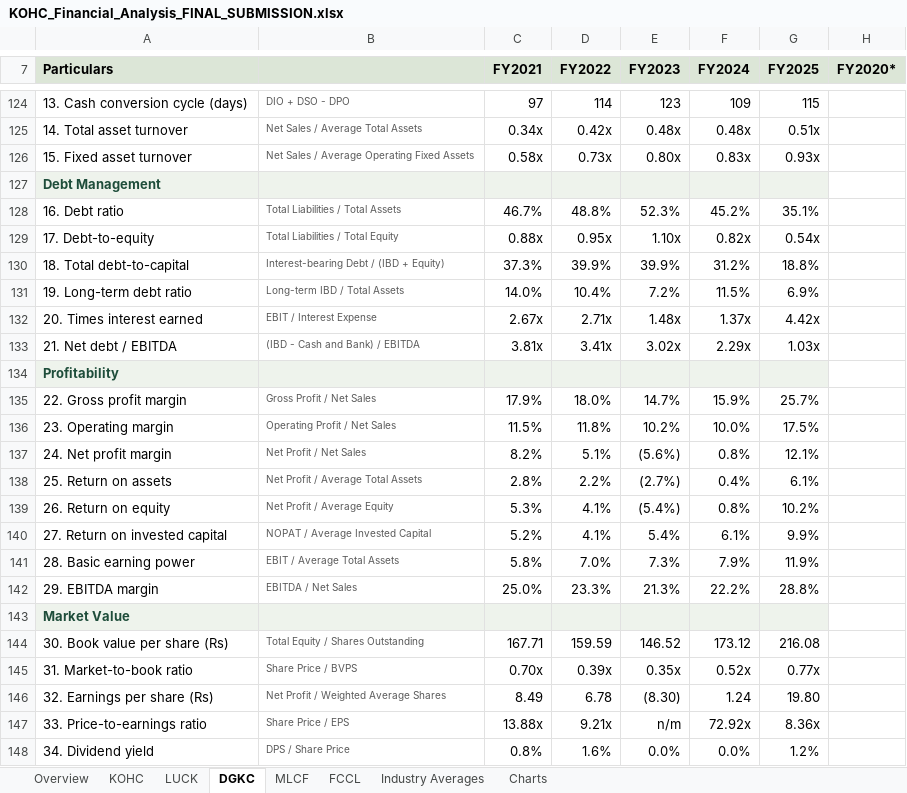
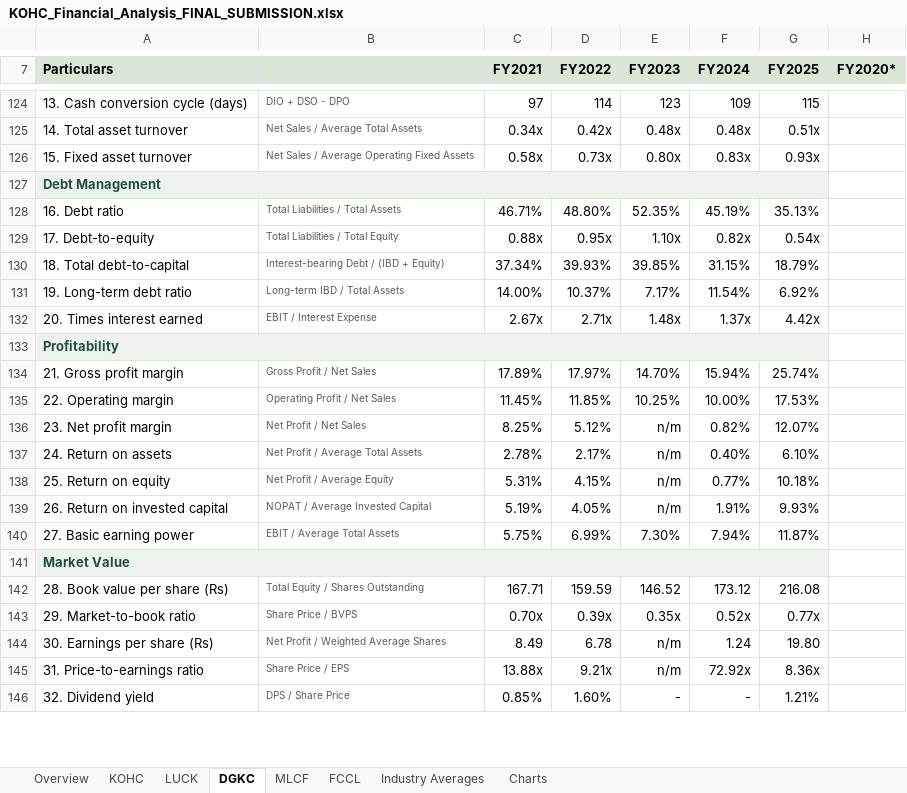
Before and after one commit to Raahin414/KOHC-Financial-Analysis, an Excel workbook: workbooks/KOHC_Financial_Analysis_FINAL_SUBMISSION.xlsx, sheet DGKC, drawn as a sheet; only a part is shown, gaps mark what is left out; values as stored, in another font and other column widths than the file's, no borders; removed rows and columns are numbered as before the commit, all else as after; the diff covers the shown part only; the diff names each change by its address in the sheet, - before the commit and + after, or states it on an @@ line.

```diff
--- a/workbooks/KOHC_Financial_Analysis_FINAL_SUBMISSION.xlsx (sheet DGKC)
+++ b/workbooks/KOHC_Financial_Analysis_FINAL_SUBMISSION.xlsx (sheet DGKC)
+A127:G127 merged
-row 128: 16. Debt ratio | Total Liabilities / Total Assets | 46.7% | 48.8% | 52.3% | 45.2% | 35.1%
+row 128: 16. Debt ratio | Total Liabilities / Total Assets | 46.71% | 48.80% | 52.35% | 45.19% | 35.13%
-row 130: 18. Total debt-to-capital | Interest-bearing Debt / (IBD + Equity) | 37.3% | 39.9% | 39.9% | 31.2% | 18.8%
-row 131: 19. Long-term debt ratio | Long-term IBD / Total Assets | 14.0% | 10.4% | 7.2% | 11.5% | 6.9%
+row 130: 18. Total debt-to-capital | Interest-bearing Debt / (IBD + Equity) | 37.34% | 39.93% | 39.85% | 31.15% | 18.79%
+row 131: 19. Long-term debt ratio | Long-term IBD / Total Assets | 14.00% | 10.37% | 7.17% | 11.54% | 6.92%
-row 133: 21. Net debt / EBITDA | (IBD - Cash and Bank) / EBITDA | 3.81x | 3.41x | 3.02x | 2.29x | 1.03x
+A133:G133 merged
-row 135: 22. Gross profit margin | Gross Profit / Net Sales | 17.9% | 18.0% | 14.7% | 15.9% | 25.7%
-row 136: 23. Operating margin | Operating Profit / Net Sales | 11.5% | 11.8% | 10.2% | 10.0% | 17.5%
-row 137: 24. Net profit margin | Net Profit / Net Sales | 8.2% | 5.1% | (5.6%) | 0.8% | 12.1%
-row 138: 25. Return on assets | Net Profit / Average Total Assets | 2.8% | 2.2% | (2.7%) | 0.4% | 6.1%
-row 139: 26. Return on equity | Net Profit / Average Equity | 5.3% | 4.1% | (5.4%) | 0.8% | 10.2%
-row 140: 27. Return on invested capital | NOPAT / Average Invested Capital | 5.2% | 4.1% | 5.4% | 6.1% | 9.9%
-row 141: 28. Basic earning power | EBIT / Average Total Assets | 5.8% | 7.0% | 7.3% | 7.9% | 11.9%
-row 142: 29. EBITDA margin | EBITDA / Net Sales | 25.0% | 23.3% | 21.3% | 22.2% | 28.8%
+row 134: 21. Gross profit margin | Gross Profit / Net Sales | 17.89% | 17.97% | 14.70% | 15.94% | 25.74%
+row 135: 22. Operating margin | Operating Profit / Net Sales | 11.45% | 11.85% | 10.25% | 10.00% | 17.53%
+row 136: 23. Net profit margin | Net Profit / Net Sales | 8.25% | 5.12% | n/m | 0.82% | 12.07%
+row 137: 24. Return on assets | Net Profit / Average Total Assets | 2.78% | 2.17% | n/m | 0.40% | 6.10%
+row 138: 25. Return on equity | Net Profit / Average Equity | 5.31% | 4.15% | n/m | 0.77% | 10.18%
+row 139: 26. Return on invested capital | NOPAT / Average Invested Capital | 5.19% | 4.05% | n/m | 1.91% | 9.93%
+row 140: 27. Basic earning power | EBIT / Average Total Assets | 5.75% | 6.99% | 7.30% | 7.94% | 11.87%
+A141:G141 merged
-A142 (Particulars): 30. Book value per share (Rs)
+A142 (Particulars): 28. Book value per share (Rs)
-A143 (Particulars): 31. Market-to-book ratio
+A143 (Particulars): 29. Market-to-book ratio
-A144 (Particulars): 32. Earnings per share (Rs)
+A144 (Particulars): 30. Earnings per share (Rs)
-E144 (FY2023): (8.30)
+E144 (FY2023): n/m
-A145 (Particulars): 33. Price-to-earnings ratio
+A145 (Particulars): 31. Price-to-earnings ratio
-row 148: 34. Dividend yield | DPS / Share Price | 0.8% | 1.6% | 0.0% | 0.0% | 1.2%
+row 146: 32. Dividend yield | DPS / Share Price | 0.85% | 1.60% | - | - | 1.21%
```
Also changed, not shown: 26 added rows, 12 removed rows, 44 edited cells, cell formats and merged cells elsewhere in this sheet, sheet Industry Averages, sheet MLCF, sheet FCCL, sheet KOHC, sheet LUCK, sheet Overview, 1 more sheet, formulas that keep their value, charts or pictures, 3 other files.
